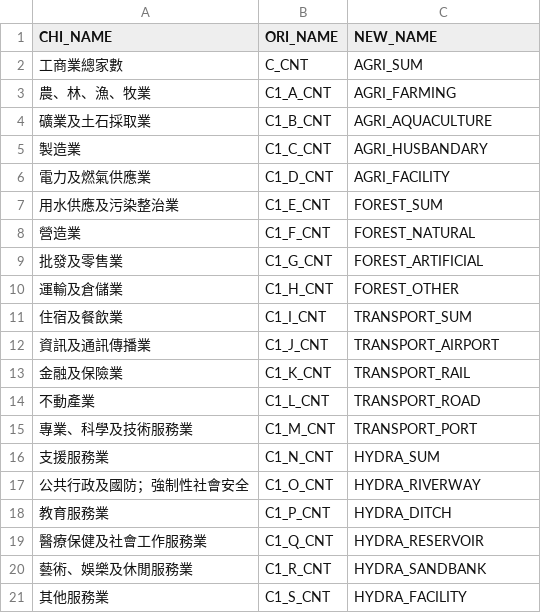
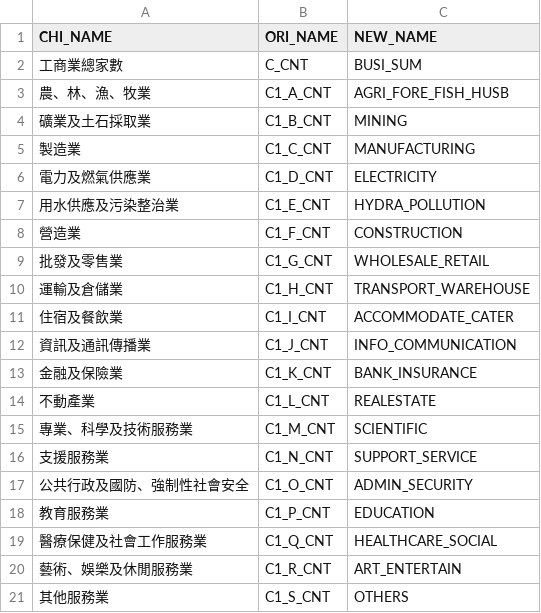
Before and after one commit to ChiaJung-Yeh/NYCU_TDX, a CSV file: others/business_name.csv, drawn as a sheet.

```diff
--- a/others/business_name.csv
+++ b/others/business_name.csv
@@ -1,21 +1,21 @@
 CHI_NAME,ORI_NAME,NEW_NAME
-工商業總家數,C_CNT,AGRI_SUM
-農、林、漁、牧業,C1_A_CNT,AGRI_FARMING
-礦業及土石採取業,C1_B_CNT,AGRI_AQUACULTURE
-製造業,C1_C_CNT,AGRI_HUSBANDARY
-電力及燃氣供應業,C1_D_CNT,AGRI_FACILITY
-用水供應及污染整治業,C1_E_CNT,FOREST_SUM
-營造業,C1_F_CNT,FOREST_NATURAL
-批發及零售業,C1_G_CNT,FOREST_ARTIFICIAL
-運輸及倉儲業,C1_H_CNT,FOREST_OTHER
-住宿及餐飲業,C1_I_CNT,TRANSPORT_SUM
-資訊及通訊傳播業,C1_J_CNT,TRANSPORT_AIRPORT
-金融及保險業,C1_K_CNT,TRANSPORT_RAIL
-不動產業,C1_L_CNT,TRANSPORT_ROAD
-專業、科學及技術服務業,C1_M_CNT,TRANSPORT_PORT
-支援服務業,C1_N_CNT,HYDRA_SUM
-公共行政及國防；強制性社會安全,C1_O_CNT,HYDRA_RIVERWAY
-教育服務業,C1_P_CNT,HYDRA_DITCH
-醫療保健及社會工作服務業,C1_Q_CNT,HYDRA_RESERVOIR
-藝術、娛樂及休閒服務業,C1_R_CNT,HYDRA_SANDBANK
-其他服務業,C1_S_CNT,HYDRA_FACILITY
+工商業總家數,C_CNT,BUSI_SUM
+農、林、漁、牧業,C1_A_CNT,AGRI_FORE_FISH_HUSB
+礦業及土石採取業,C1_B_CNT,MINING
+製造業,C1_C_CNT,MANUFACTURING
+電力及燃氣供應業,C1_D_CNT,ELECTRICITY
+用水供應及污染整治業,C1_E_CNT,HYDRA_POLLUTION
+營造業,C1_F_CNT,CONSTRUCTION
+批發及零售業,C1_G_CNT,WHOLESALE_RETAIL
+運輸及倉儲業,C1_H_CNT,TRANSPORT_WAREHOUSE
+住宿及餐飲業,C1_I_CNT,ACCOMMODATE_CATER
+資訊及通訊傳播業,C1_J_CNT,INFO_COMMUNICATION
+金融及保險業,C1_K_CNT,BANK_INSURANCE
+不動產業,C1_L_CNT,REALESTATE
+專業、科學及技術服務業,C1_M_CNT,SCIENTIFIC
+支援服務業,C1_N_CNT,SUPPORT_SERVICE
+公共行政及國防、強制性社會安全,C1_O_CNT,ADMIN_SECURITY
+教育服務業,C1_P_CNT,EDUCATION
+醫療保健及社會工作服務業,C1_Q_CNT,HEALTHCARE_SOCIAL
+藝術、娛樂及休閒服務業,C1_R_CNT,ART_ENTERTAIN
+其他服務業,C1_S_CNT,OTHERS
```
Also changed, not shown: 1 other file.
